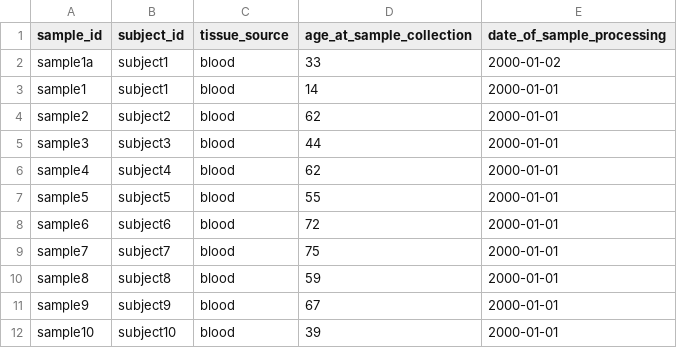
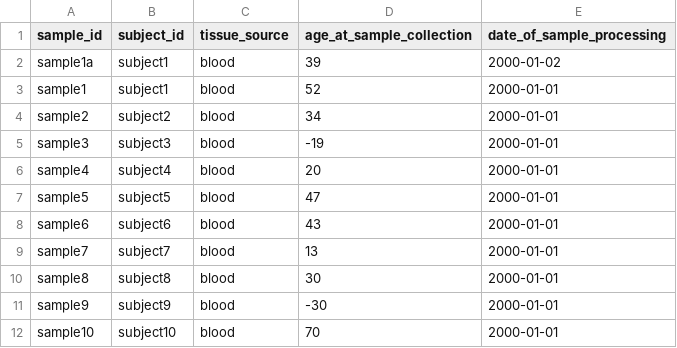
Before and after one commit to UW-GAC/AnvilDataModels, a TSV file: inst/extdata/sample.tsv, drawn as a sheet.

Commit message:
add sample_set table to example data model

```diff
--- a/inst/extdata/sample.tsv
+++ b/inst/extdata/sample.tsv
@@ -1,12 +1,12 @@
 sample_id	subject_id	tissue_source	age_at_sample_collection	date_of_sample_processing
-sample1a	subject1	blood	33	2000-01-02
-sample1	subject1	blood	14	2000-01-01
-sample2	subject2	blood	62	2000-01-01
-sample3	subject3	blood	44	2000-01-01
-sample4	subject4	blood	62	2000-01-01
-sample5	subject5	blood	55	2000-01-01
-sample6	subject6	blood	72	2000-01-01
-sample7	subject7	blood	75	2000-01-01
-sample8	subject8	blood	59	2000-01-01
-sample9	subject9	blood	67	2000-01-01
-sample10	subject10	blood	39	2000-01-01
+sample1a	subject1	blood	39	2000-01-02
+sample1	subject1	blood	52	2000-01-01
+sample2	subject2	blood	34	2000-01-01
+sample3	subject3	blood	-19	2000-01-01
+sample4	subject4	blood	20	2000-01-01
+sample5	subject5	blood	47	2000-01-01
+sample6	subject6	blood	43	2000-01-01
+sample7	subject7	blood	13	2000-01-01
+sample8	subject8	blood	30	2000-01-01
+sample9	subject9	blood	-30	2000-01-01
+sample10	subject10	blood	70	2000-01-01
```
Also changed, not shown: inst/extdata/data_model.tsv, inst/extdata/file.tsv, 9 other files.
